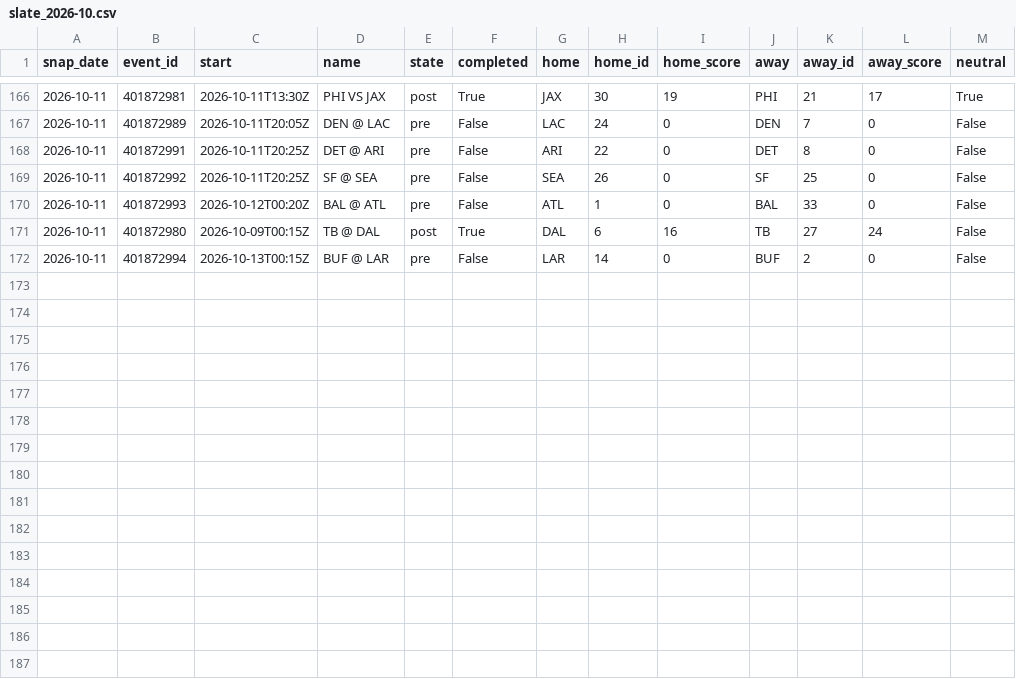
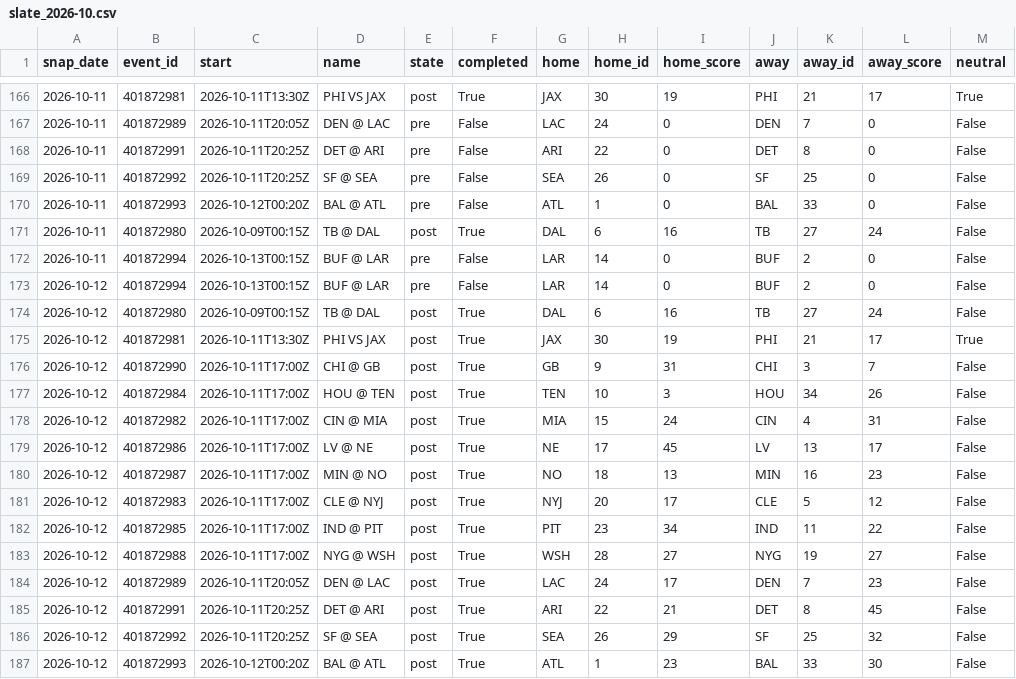
Before and after one commit to azcal/mbm-data, a CSV file: states/nfl/slate_2026-10.csv, drawn as a sheet; only a part is shown, gaps mark what is left out; the diff names each change by its address in the sheet, - before the commit and + after, or states it on an @@ line.

```diff
--- a/states/nfl/slate_2026-10.csv
+++ b/states/nfl/slate_2026-10.csv
+row 173: 2026-10-12 | 401872994 | 2026-10-13T00:15Z | BUF @ LAR | pre | False | LAR | 14 | 0 | BUF | 2 | 0 | False
+row 174: 2026-10-12 | 401872980 | 2026-10-09T00:15Z | TB @ DAL | post | True | DAL | 6 | 16 | TB | 27 | 24 | False
+row 175: 2026-10-12 | 401872981 | 2026-10-11T13:30Z | PHI VS JAX | post | True | JAX | 30 | 19 | PHI | 21 | 17 | True
+row 176: 2026-10-12 | 401872990 | 2026-10-11T17:00Z | CHI @ GB | post | True | GB | 9 | 31 | CHI | 3 | 7 | False
+row 177: 2026-10-12 | 401872984 | 2026-10-11T17:00Z | HOU @ TEN | post | True | TEN | 10 | 3 | HOU | 34 | 26 | False
+row 178: 2026-10-12 | 401872982 | 2026-10-11T17:00Z | CIN @ MIA | post | True | MIA | 15 | 24 | CIN | 4 | 31 | False
+row 179: 2026-10-12 | 401872986 | 2026-10-11T17:00Z | LV @ NE | post | True | NE | 17 | 45 | LV | 13 | 17 | False
+row 180: 2026-10-12 | 401872987 | 2026-10-11T17:00Z | MIN @ NO | post | True | NO | 18 | 13 | MIN | 16 | 23 | False
+row 181: 2026-10-12 | 401872983 | 2026-10-11T17:00Z | CLE @ NYJ | post | True | NYJ | 20 | 17 | CLE | 5 | 12 | False
+row 182: 2026-10-12 | 401872985 | 2026-10-11T17:00Z | IND @ PIT | post | True | PIT | 23 | 34 | IND | 11 | 22 | False
+row 183: 2026-10-12 | 401872988 | 2026-10-11T17:00Z | NYG @ WSH | post | True | WSH | 28 | 27 | NYG | 19 | 27 | False
+row 184: 2026-10-12 | 401872989 | 2026-10-11T20:05Z | DEN @ LAC | post | True | LAC | 24 | 17 | DEN | 7 | 23 | False
+row 185: 2026-10-12 | 401872991 | 2026-10-11T20:25Z | DET @ ARI | post | True | ARI | 22 | 21 | DET | 8 | 45 | False
+row 186: 2026-10-12 | 401872992 | 2026-10-11T20:25Z | SF @ SEA | post | True | SEA | 26 | 29 | SF | 25 | 32 | False
+row 187: 2026-10-12 | 401872993 | 2026-10-12T00:20Z | BAL @ ATL | post | True | ATL | 1 | 23 | BAL | 33 | 30 | False
```
Also changed, not shown: states/nba/slate_2026-10.csv, states/ncaaf/injuries_2026-10.csv, 9 other files.
